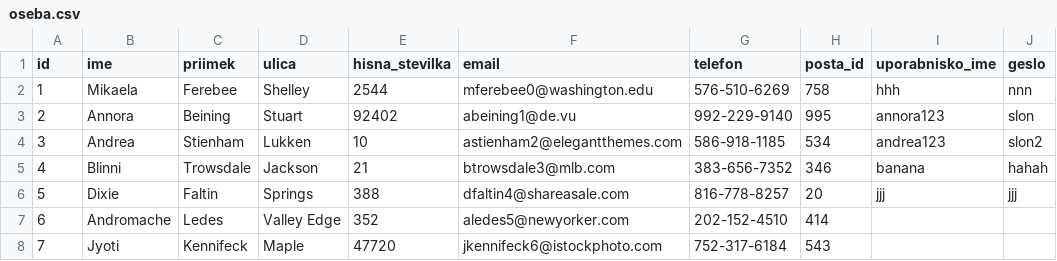
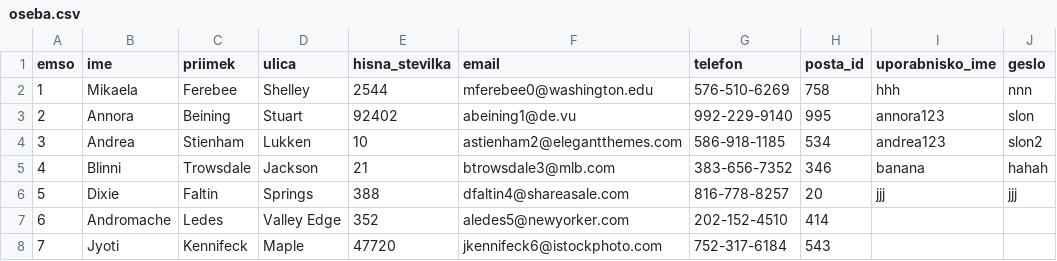
Before and after one commit to nezakrzan/Nepremicninske-agencije, a CSV file: podatki/oseba.csv, drawn as a sheet; only a part is shown.

Commit message:
sprmemeba

```diff
--- a/podatki/oseba.csv
+++ b/podatki/oseba.csv
@@ -1,2 +1,2 @@
-id,ime,priimek,ulica,hisna_stevilka,email,telefon,posta_id,uporabnisko_ime,geslo
+emso,ime,priimek,ulica,hisna_stevilka,email,telefon,posta_id,uporabnisko_ime,geslo
 1,Mikaela,Ferebee,Shelley,2544,mferebee0@washington.edu,576-510-6269,758,hhh,nnn
```
